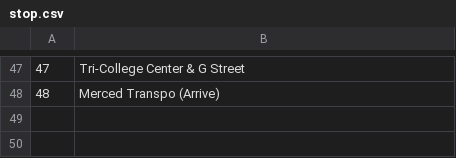
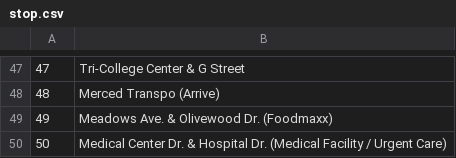
Before and after one commit to Krish123git/CSE111BusSchduleProj.UCM, a CSV file: data/stop.csv, drawn as a sheet; only a part is shown, gaps mark what is left out; the diff names each change by its address in the sheet, - before the commit and + after, or states it on an @@ line.

```diff
--- a/data/stop.csv
+++ b/data/stop.csv
+row 49: 49 | Meadows Ave. & Olivewood Dr. (Foodmaxx)
+row 50: 50 | Medical Center Dr. & Hospital Dr. (Medical Facility / Urgent Care)
```
Also changed, not shown: data/route_stop.csv, 9 other files.
